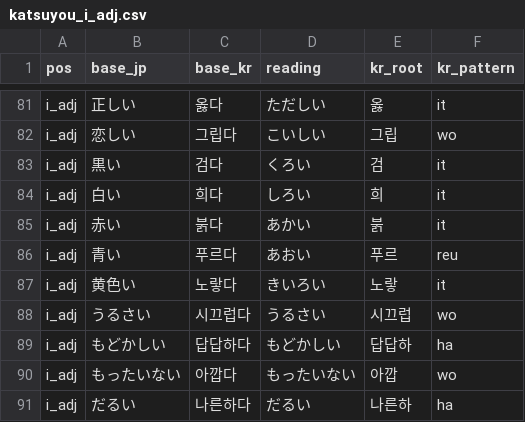
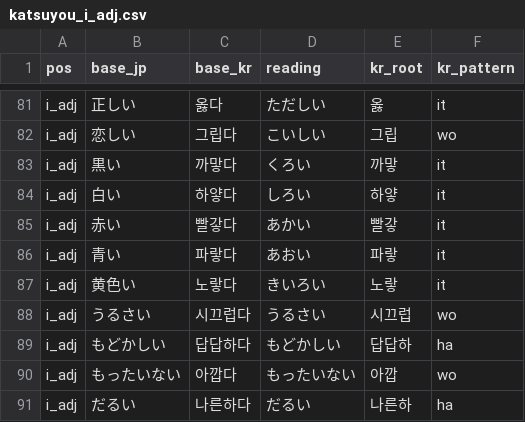
Before and after one commit to hotena0727/hotenai, a CSV file: public/csv/katsuyou_i_adj.csv, drawn as a sheet; only a part is shown, gaps mark what is left out.

Commit message:
Finalize katsuyou quiz Korean adjective rules

```diff
--- a/public/csv/katsuyou_i_adj.csv
+++ b/public/csv/katsuyou_i_adj.csv
@@ -82,6 +82,6 @@ i_adj,正しい,옳다,ただしい,옳,it
 i_adj,恋しい,그립다,こいしい,그립,wo
-i_adj,黒い,검다,くろい,검,it
-i_adj,白い,희다,しろい,희,it
-i_adj,赤い,붉다,あかい,붉,it
-i_adj,青い,푸르다,あおい,푸르,reu
+i_adj,黒い,까맣다,くろい,까맣,it
+i_adj,白い,하얗다,しろい,하얗,it
+i_adj,赤い,빨갛다,あかい,빨갛,it
+i_adj,青い,파랗다,あおい,파랗,it
 i_adj,黄色い,노랗다,きいろい,노랗,it
```
Also changed, not shown: 1 other file.
